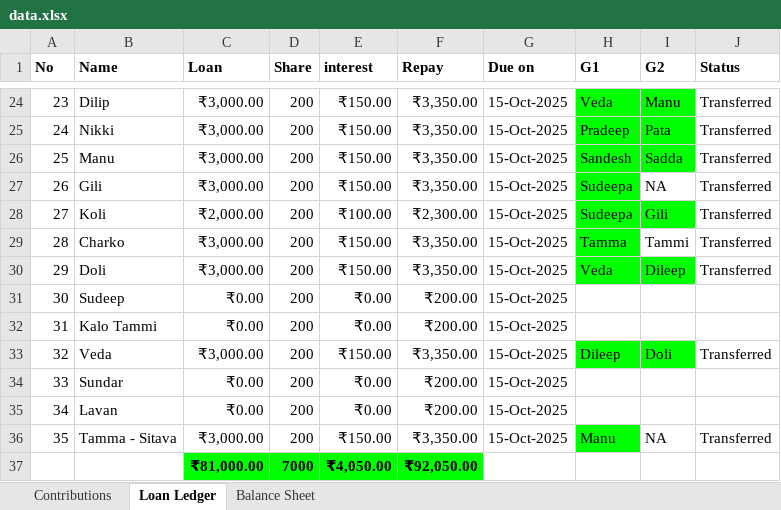
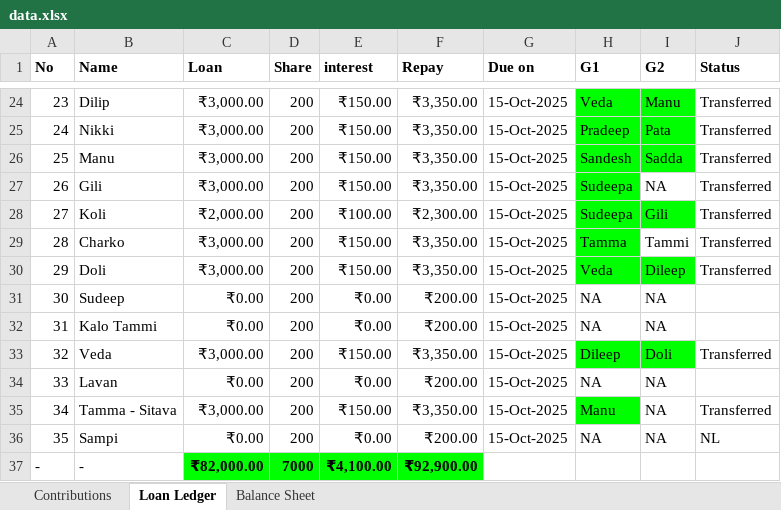
Before and after one commit to naveena-s/ganeshaya, an Excel workbook: data.xlsx, sheet Loan Ledger, drawn as a sheet; only a part is shown, gaps mark what is left out; values as stored, in another font and other column widths than the file's, no borders; charts and pictures and conditional formats not drawn; removed rows and columns are numbered as before the commit, all else as after; the diff covers the shown part only; the diff names each change by its address in the sheet, - before the commit and + after, or states it on an @@ line.

```diff
--- a/data.xlsx (sheet Loan Ledger)
+++ b/data.xlsx (sheet Loan Ledger)
-H31:H32 (G1): (empty)
+H31:H32 (G1): NA
-I31:I32 (G2): (empty)
+I31:I32 (G2): NA
-B34 (Name): Sundar
+B34 (Name): Lavan
-H34 (G1): (empty)
+H34 (G1): NA
-I34:I35 (G2): (empty)
+I34:I35 (G2): NA
-B35 (Name): Lavan
+B35 (Name): Tamma - Sitava
-C35 (Loan): ₹0.00
+C35 (Loan): ₹3,000.00
-E35 (interest): ₹0.00
+E35 (interest): ₹150.00
-F35 (Repay): ₹200.00
+F35 (Repay): ₹3,350.00
-H35 (G1): (empty)
+H35 (G1): Manu
-H35 fill: none
+H35 fill: #00FF00
-J35 (Status): (empty)
+J35 (Status): Transferred
-B36 (Name): Tamma - Sitava
+B36 (Name): Sampi
-C36 (Loan): ₹3,000.00
+C36 (Loan): ₹0.00
-E36 (interest): ₹150.00
+E36 (interest): ₹0.00
-F36 (Repay): ₹3,350.00
+F36 (Repay): ₹200.00
-H36 (G1): Manu
+H36 (G1): NA
-H36 fill: #00FF00
+H36 fill: none
-J36 (Status): Transferred
+J36 (Status): NL
-row 37:  |  | ₹81,000.00 | 7000 | ₹4,050.00 | ₹92,050.00
+row 37: - | - | ₹82,000.00 | 7000 | ₹4,100.00 | ₹92,900.00
```
Also changed, not shown: 23 edited cells and cell formats elsewhere in this sheet, sheet Balance Sheet, sheet Contributions, 1 other file.
